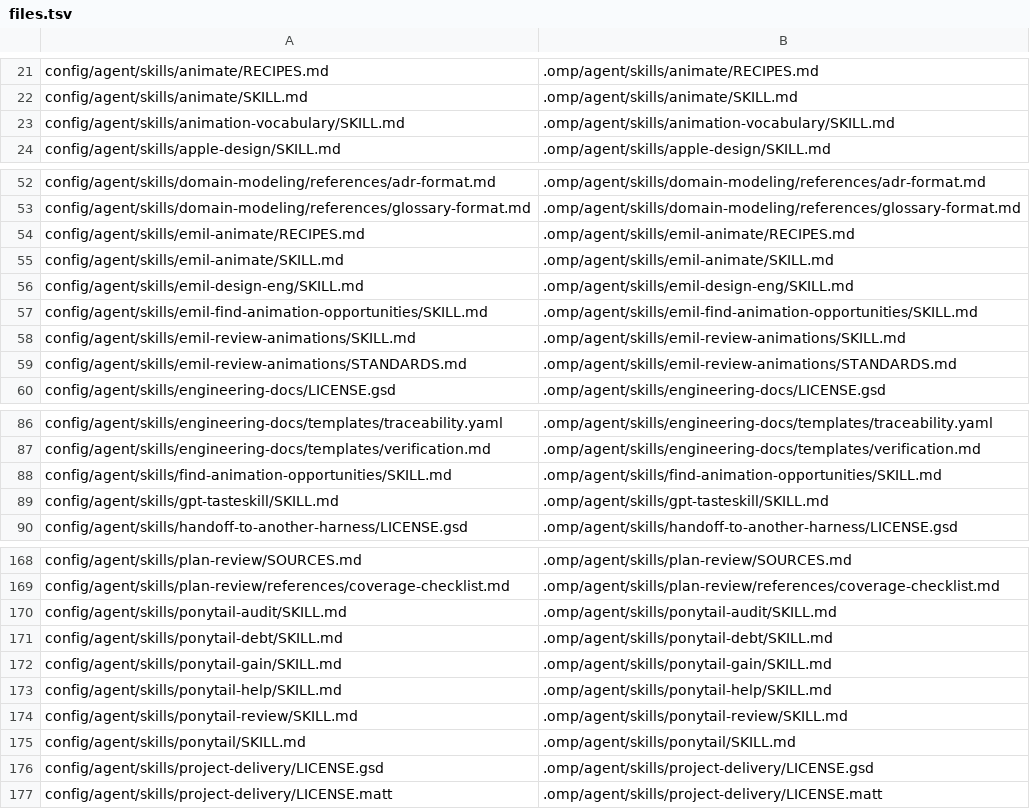
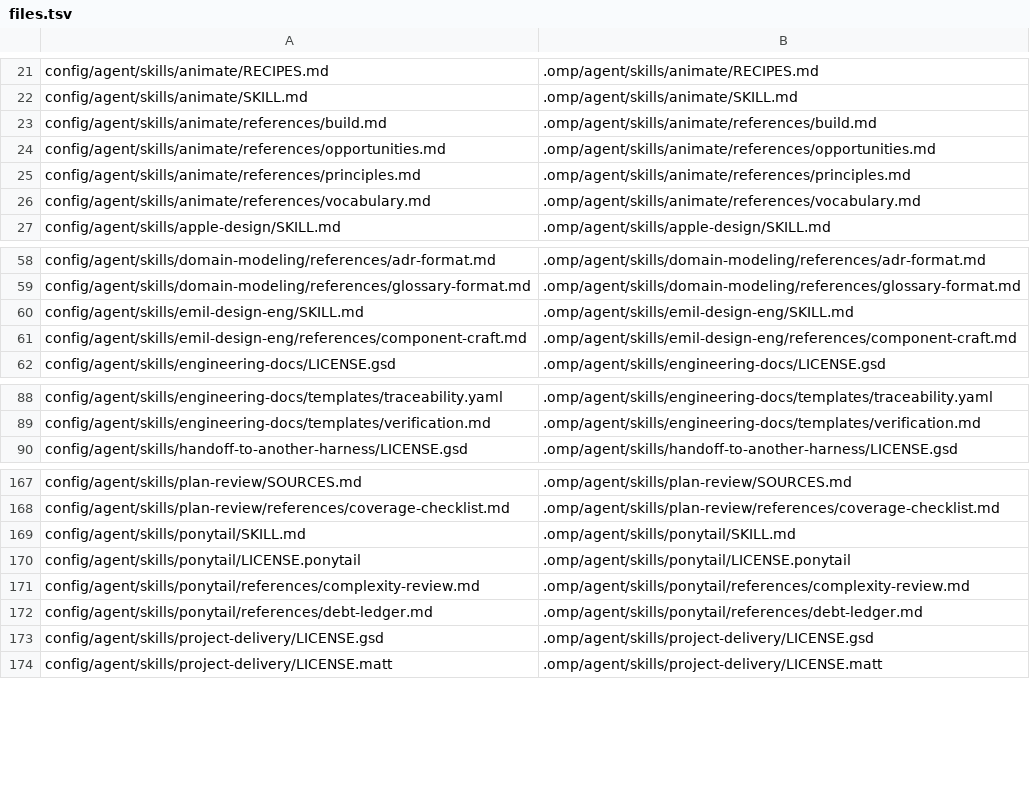
Before and after one commit to rizariaputrawira/docs-driven-wf-for-omp, a TSV file: config/files.tsv, drawn as a sheet; only a part is shown, gaps mark what is left out; the diff covers the shown part only.

Commit message:
Simplify skill workflows into balanced 36-skill catalog

```diff
--- a/config/files.tsv
+++ b/config/files.tsv
@@ -22,3 +22,6 @@ config/agent/skills/animate/RECIPES.md	.omp/agent/skills/animate/RECIPES.md
 config/agent/skills/animate/SKILL.md	.omp/agent/skills/animate/SKILL.md
-config/agent/skills/animation-vocabulary/SKILL.md	.omp/agent/skills/animation-vocabulary/SKILL.md
+config/agent/skills/animate/references/build.md	.omp/agent/skills/animate/references/build.md
+config/agent/skills/animate/references/opportunities.md	.omp/agent/skills/animate/references/opportunities.md
+config/agent/skills/animate/references/principles.md	.omp/agent/skills/animate/references/principles.md
+config/agent/skills/animate/references/vocabulary.md	.omp/agent/skills/animate/references/vocabulary.md
 config/agent/skills/apple-design/SKILL.md	.omp/agent/skills/apple-design/SKILL.md
@@ -53,8 +59,4 @@ config/agent/skills/domain-modeling/references/adr-format.md	.omp/agent/skills/d
 config/agent/skills/domain-modeling/references/glossary-format.md	.omp/agent/skills/domain-modeling/references/glossary-format.md
-config/agent/skills/emil-animate/RECIPES.md	.omp/agent/skills/emil-animate/RECIPES.md
-config/agent/skills/emil-animate/SKILL.md	.omp/agent/skills/emil-animate/SKILL.md
 config/agent/skills/emil-design-eng/SKILL.md	.omp/agent/skills/emil-design-eng/SKILL.md
-config/agent/skills/emil-find-animation-opportunities/SKILL.md	.omp/agent/skills/emil-find-animation-opportunities/SKILL.md
-config/agent/skills/emil-review-animations/SKILL.md	.omp/agent/skills/emil-review-animations/SKILL.md
-config/agent/skills/emil-review-animations/STANDARDS.md	.omp/agent/skills/emil-review-animations/STANDARDS.md
+config/agent/skills/emil-design-eng/references/component-craft.md	.omp/agent/skills/emil-design-eng/references/component-craft.md
 config/agent/skills/engineering-docs/LICENSE.gsd	.omp/agent/skills/engineering-docs/LICENSE.gsd
@@ -87,4 +89,2 @@ config/agent/skills/engineering-docs/templates/traceability.yaml	.omp/agent/skil
 config/agent/skills/engineering-docs/templates/verification.md	.omp/agent/skills/engineering-docs/templates/verification.md
-config/agent/skills/find-animation-opportunities/SKILL.md	.omp/agent/skills/find-animation-opportunities/SKILL.md
-config/agent/skills/gpt-tasteskill/SKILL.md	.omp/agent/skills/gpt-tasteskill/SKILL.md
 config/agent/skills/handoff-to-another-harness/LICENSE.gsd	.omp/agent/skills/handoff-to-another-harness/LICENSE.gsd
@@ -169,8 +168,6 @@ config/agent/skills/plan-review/SOURCES.md	.omp/agent/skills/plan-review/SOURCES
 config/agent/skills/plan-review/references/coverage-checklist.md	.omp/agent/skills/plan-review/references/coverage-checklist.md
-config/agent/skills/ponytail-audit/SKILL.md	.omp/agent/skills/ponytail-audit/SKILL.md
-config/agent/skills/ponytail-debt/SKILL.md	.omp/agent/skills/ponytail-debt/SKILL.md
-config/agent/skills/ponytail-gain/SKILL.md	.omp/agent/skills/ponytail-gain/SKILL.md
-config/agent/skills/ponytail-help/SKILL.md	.omp/agent/skills/ponytail-help/SKILL.md
-config/agent/skills/ponytail-review/SKILL.md	.omp/agent/skills/ponytail-review/SKILL.md
 config/agent/skills/ponytail/SKILL.md	.omp/agent/skills/ponytail/SKILL.md
+config/agent/skills/ponytail/LICENSE.ponytail	.omp/agent/skills/ponytail/LICENSE.ponytail
+config/agent/skills/ponytail/references/complexity-review.md	.omp/agent/skills/ponytail/references/complexity-review.md
+config/agent/skills/ponytail/references/debt-ledger.md	.omp/agent/skills/ponytail/references/debt-ledger.md
 config/agent/skills/project-delivery/LICENSE.gsd	.omp/agent/skills/project-delivery/LICENSE.gsd
```
Also changed, not shown: 4 added rows and 6 removed rows elsewhere in this file, 56 other files.
